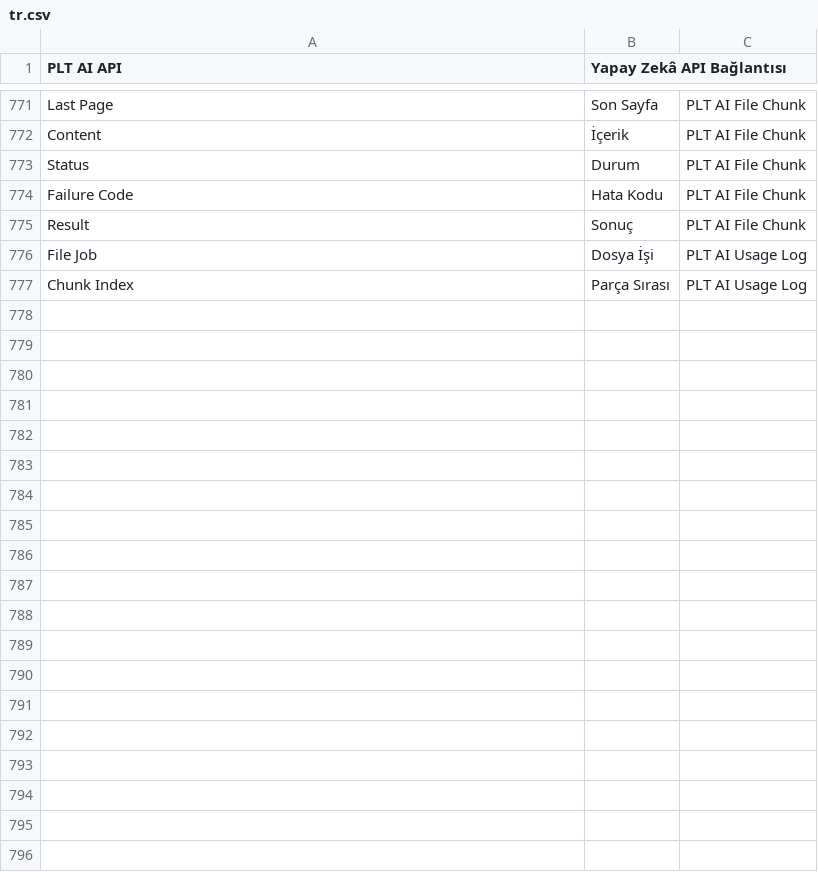
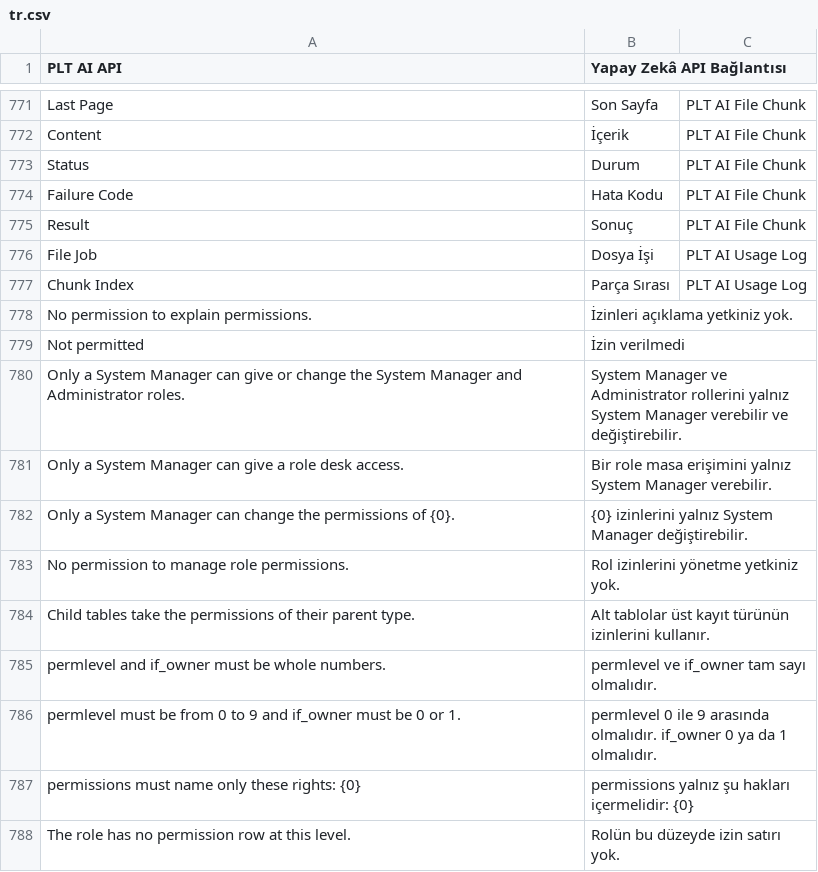
Before and after one commit to karacaismail/frappesetup, a CSV file: backend/apps/platform_core/platform_core/translations/tr.csv, drawn as a sheet; only a part is shown, gaps mark what is left out.

Commit message:
G-62: Tenant Admin rolü kuruldu, rol ve yetki uçları bu role açıldı
Rol kurulumda ve her göçte kendiliğinden oluşur. Rolün masa erişimi yoktur.
Rol sahibi Role, Role Profile, User Permission ve erişim kuralı kayıtlarını yönetir.
İzin satırları üç yeni uçla yönetilir. Frappe Custom DocPerm türüne ek izin vermez.
Rol sahibi explain_permission ucunu çağırır.
System Manager ve Administrator rollerine yalnız System Manager dokunur.

```diff
--- a/backend/apps/platform_core/platform_core/translations/tr.csv
+++ b/backend/apps/platform_core/platform_core/translations/tr.csv
@@ -889 +889,12 @@ File Job,Dosya İşi,PLT AI Usage Log
 Chunk Index,Parça Sırası,PLT AI Usage Log
+No permission to explain permissions.,İzinleri açıklama yetkiniz yok.,
+Not permitted,İzin verilmedi,
+Only a System Manager can give or change the System Manager and Administrator roles.,System Manager ve Administrator rollerini yalnız System Manager verebilir ve değiştirebilir.,
+Only a System Manager can give a role desk access.,Bir role masa erişimini yalnız System Manager verebilir.,
+Only a System Manager can change the permissions of {0}.,{0} izinlerini yalnız System Manager değiştirebilir.,
+No permission to manage role permissions.,Rol izinlerini yönetme yetkiniz yok.,
+Child tables take the permissions of their parent type.,Alt tablolar üst kayıt türünün izinlerini kullanır.,
+permlevel and if_owner must be whole numbers.,permlevel ve if_owner tam sayı olmalıdır.,
+permlevel must be from 0 to 9 and if_owner must be 0 or 1.,permlevel 0 ile 9 arasında olmalıdır. if_owner 0 ya da 1 olmalıdır.,
+permissions must name only these rights: {0},permissions yalnız şu hakları içermelidir: {0},
+The role has no permission row at this level.,Rolün bu düzeyde izin satırı yok.,
```
Also changed, not shown: 7 other files.
